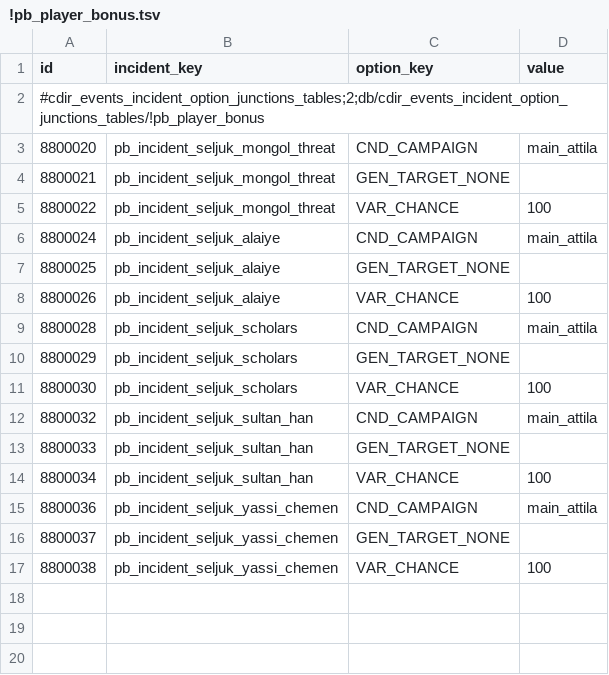
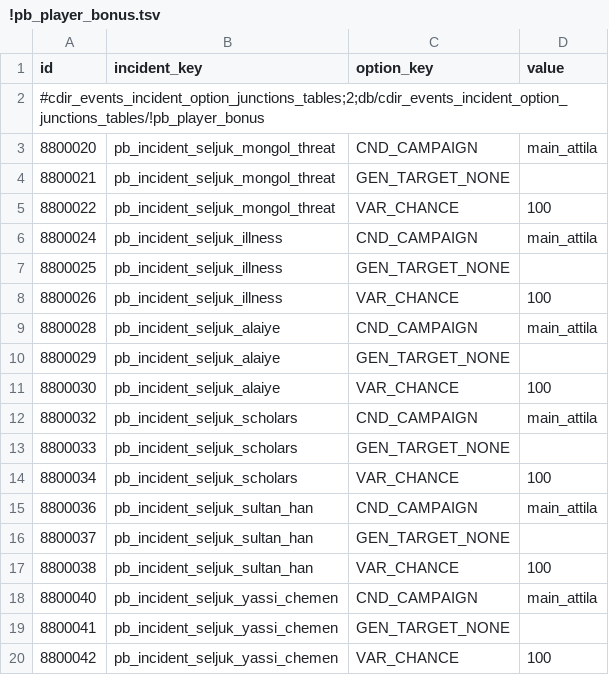
Before and after one commit to mustafadgncy66-max/myrepo, a TSV file: MK1212_OyuncuBonus/tsv/db/cdir_events_incident_option_junctions_tables/!pb_player_bonus.tsv, drawn as a sheet.

```diff
--- a/MK1212_OyuncuBonus/tsv/db/cdir_events_incident_option_junctions_tables/!pb_player_bonus.tsv
+++ b/MK1212_OyuncuBonus/tsv/db/cdir_events_incident_option_junctions_tables/!pb_player_bonus.tsv
@@ -5,13 +5,16 @@ id	incident_key	option_key	value
 8800022	pb_incident_seljuk_mongol_threat	VAR_CHANCE	100
-8800024	pb_incident_seljuk_alaiye	CND_CAMPAIGN	main_attila
-8800025	pb_incident_seljuk_alaiye	GEN_TARGET_NONE	
-8800026	pb_incident_seljuk_alaiye	VAR_CHANCE	100
-8800028	pb_incident_seljuk_scholars	CND_CAMPAIGN	main_attila
-8800029	pb_incident_seljuk_scholars	GEN_TARGET_NONE	
-8800030	pb_incident_seljuk_scholars	VAR_CHANCE	100
-8800032	pb_incident_seljuk_sultan_han	CND_CAMPAIGN	main_attila
-8800033	pb_incident_seljuk_sultan_han	GEN_TARGET_NONE	
-8800034	pb_incident_seljuk_sultan_han	VAR_CHANCE	100
-8800036	pb_incident_seljuk_yassi_chemen	CND_CAMPAIGN	main_attila
-8800037	pb_incident_seljuk_yassi_chemen	GEN_TARGET_NONE	
-8800038	pb_incident_seljuk_yassi_chemen	VAR_CHANCE	100
+8800024	pb_incident_seljuk_illness	CND_CAMPAIGN	main_attila
+8800025	pb_incident_seljuk_illness	GEN_TARGET_NONE	
+8800026	pb_incident_seljuk_illness	VAR_CHANCE	100
+8800028	pb_incident_seljuk_alaiye	CND_CAMPAIGN	main_attila
+8800029	pb_incident_seljuk_alaiye	GEN_TARGET_NONE	
+8800030	pb_incident_seljuk_alaiye	VAR_CHANCE	100
+8800032	pb_incident_seljuk_scholars	CND_CAMPAIGN	main_attila
+8800033	pb_incident_seljuk_scholars	GEN_TARGET_NONE	
+8800034	pb_incident_seljuk_scholars	VAR_CHANCE	100
+8800036	pb_incident_seljuk_sultan_han	CND_CAMPAIGN	main_attila
+8800037	pb_incident_seljuk_sultan_han	GEN_TARGET_NONE	
+8800038	pb_incident_seljuk_sultan_han	VAR_CHANCE	100
+8800040	pb_incident_seljuk_yassi_chemen	CND_CAMPAIGN	main_attila
+8800041	pb_incident_seljuk_yassi_chemen	GEN_TARGET_NONE	
+8800042	pb_incident_seljuk_yassi_chemen	VAR_CHANCE	100
```
Also changed, not shown: MK1212_OyuncuBonus/tsv/db/cdir_events_incident_payloads_tables/!pb_player_bonus.tsv, MK1212_OyuncuBonus/tsv/db/effect_bundles_tables/!pb_player_bonus.tsv, 12 other files.
